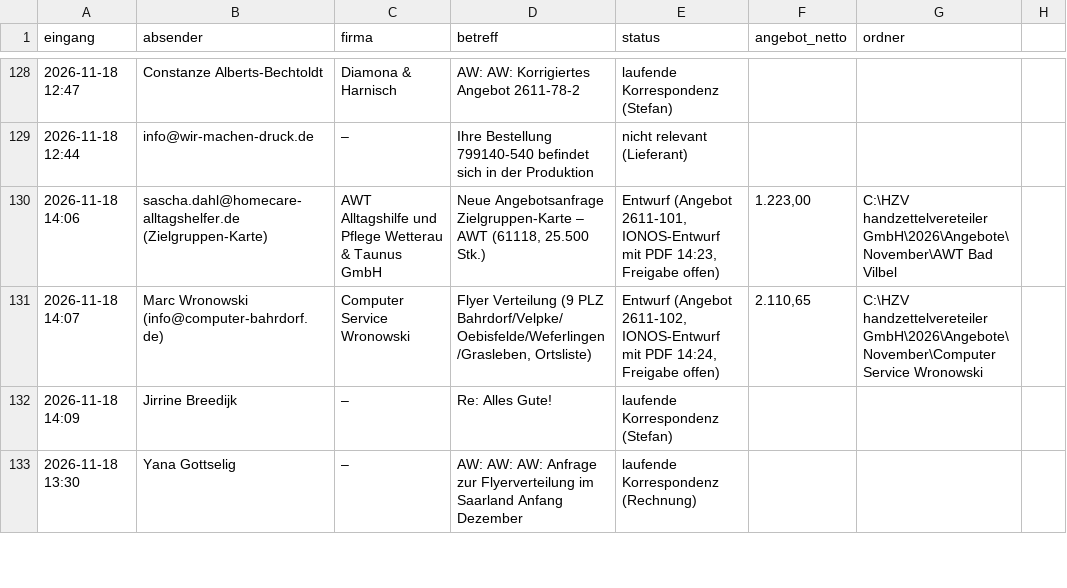
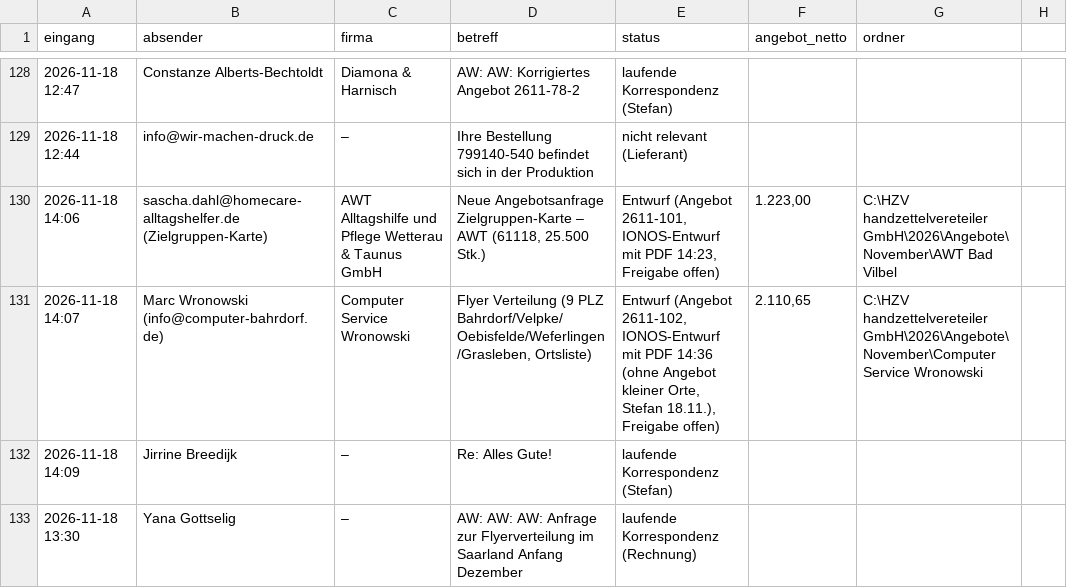
Before and after one commit to handzettelverteiler/hzv-karten, a CSV file: automation/anfragen_log.csv, drawn as a sheet; only a part is shown, gaps mark what is left out.

```diff
--- a/automation/anfragen_log.csv
+++ b/automation/anfragen_log.csv
@@ -130,3 +130,3 @@ eingang;absender;firma;betreff;status;angebot_netto;ordner
 2026-11-18 14:06;sascha.dahl@homecare-alltagshelfer.de (Zielgruppen-Karte);AWT Alltagshilfe und Pflege Wetterau & Taunus GmbH;Neue Angebotsanfrage Zielgruppen-Karte – AWT (61118, 25.500 Stk.);Entwurf (Angebot 2611-101, IONOS-Entwurf mit PDF 14:23, Freigabe offen);1.223,00;C:\HZV handzettelvereteiler GmbH\2026\Angebote\November\AWT Bad Vilbel
-2026-11-18 14:07;Marc Wronowski (info@computer-bahrdorf.de);Computer Service Wronowski;Flyer Verteilung (9 PLZ Bahrdorf/Velpke/Oebisfelde/Weferlingen/Grasleben, Ortsliste);Entwurf (Angebot 2611-102, IONOS-Entwurf mit PDF 14:24, Freigabe offen);2.110,65;C:\HZV handzettelvereteiler GmbH\2026\Angebote\November\Computer Service Wronowski
+2026-11-18 14:07;Marc Wronowski (info@computer-bahrdorf.de);Computer Service Wronowski;Flyer Verteilung (9 PLZ Bahrdorf/Velpke/Oebisfelde/Weferlingen/Grasleben, Ortsliste);Entwurf (Angebot 2611-102, IONOS-Entwurf mit PDF 14:36 (ohne Angebot kleiner Orte, Stefan 18.11.), Freigabe offen);2.110,65;C:\HZV handzettelvereteiler GmbH\2026\Angebote\November\Computer Service Wronowski
 2026-11-18 14:09;Jirrine Breedijk;–;Re: Alles Gute!;laufende Korrespondenz (Stefan);;
```
